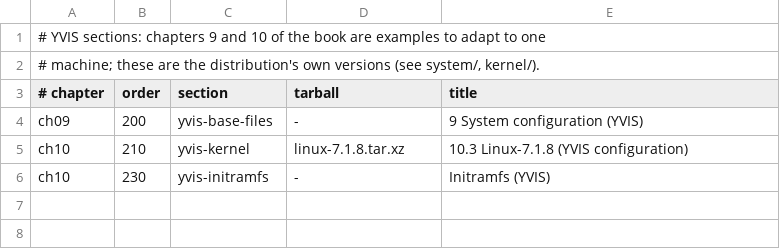
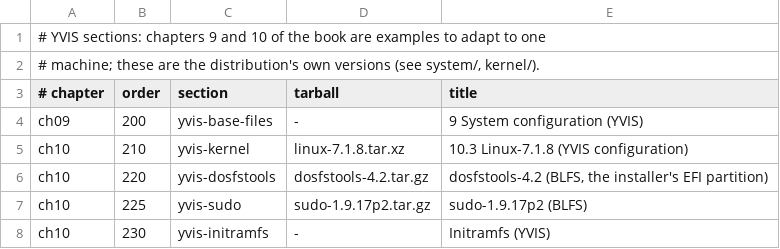
Before and after one commit to tfem1/YVIS, a TSV file: lfs/yvis/sections.tsv, drawn as a sheet.

```diff
--- a/lfs/yvis/sections.tsv
+++ b/lfs/yvis/sections.tsv
@@ -5,2 +5,4 @@ ch09	200	yvis-base-files	-	9 System configuration (YVIS)
 ch10	210	yvis-kernel	linux-7.1.8.tar.xz	10.3 Linux-7.1.8 (YVIS configuration)
+ch10	220	yvis-dosfstools	dosfstools-4.2.tar.gz	dosfstools-4.2 (BLFS, the installer's EFI partition)
+ch10	225	yvis-sudo	sudo-1.9.17p2.tar.gz	sudo-1.9.17p2 (BLFS)
 ch10	230	yvis-initramfs	-	Initramfs (YVIS)
```
Also changed, not shown: 11 other files.
